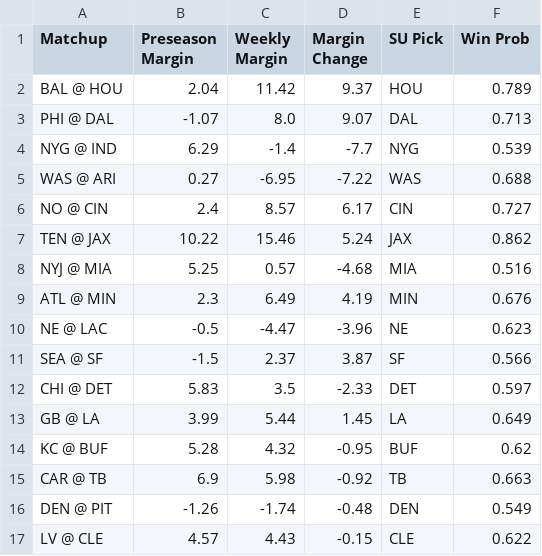
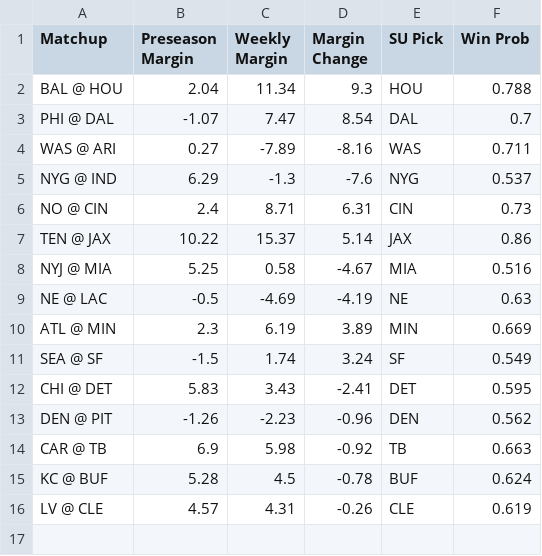
Before and after one commit to ethanfr10/NFL-Season-Projections, a CSV file: weekly_projections/outputs/week_12/week_12_biggest_projection_changes.csv, drawn as a sheet.

Commit message:
Thursday week 12

```diff
--- a/weekly_projections/outputs/week_12/week_12_biggest_projection_changes.csv
+++ b/weekly_projections/outputs/week_12/week_12_biggest_projection_changes.csv
@@ -1,17 +1,16 @@
 Matchup,Preseason Margin,Weekly Margin,Margin Change,SU Pick,Win Prob
-BAL @ HOU,2.04,11.42,9.37,HOU,0.789
-PHI @ DAL,-1.07,8.0,9.07,DAL,0.713
-NYG @ IND,6.29,-1.4,-7.7,NYG,0.539
-WAS @ ARI,0.27,-6.95,-7.22,WAS,0.688
-NO @ CIN,2.4,8.57,6.17,CIN,0.727
-TEN @ JAX,10.22,15.46,5.24,JAX,0.862
-NYJ @ MIA,5.25,0.57,-4.68,MIA,0.516
-ATL @ MIN,2.3,6.49,4.19,MIN,0.676
-NE @ LAC,-0.5,-4.47,-3.96,NE,0.623
-SEA @ SF,-1.5,2.37,3.87,SF,0.566
-CHI @ DET,5.83,3.5,-2.33,DET,0.597
-GB @ LA,3.99,5.44,1.45,LA,0.649
-KC @ BUF,5.28,4.32,-0.95,BUF,0.62
+BAL @ HOU,2.04,11.34,9.3,HOU,0.788
+PHI @ DAL,-1.07,7.47,8.54,DAL,0.7
+WAS @ ARI,0.27,-7.89,-8.16,WAS,0.711
+NYG @ IND,6.29,-1.3,-7.6,NYG,0.537
+NO @ CIN,2.4,8.71,6.31,CIN,0.73
+TEN @ JAX,10.22,15.37,5.14,JAX,0.86
+NYJ @ MIA,5.25,0.58,-4.67,MIA,0.516
+NE @ LAC,-0.5,-4.69,-4.19,NE,0.63
+ATL @ MIN,2.3,6.19,3.89,MIN,0.669
+SEA @ SF,-1.5,1.74,3.24,SF,0.549
+CHI @ DET,5.83,3.43,-2.41,DET,0.595
+DEN @ PIT,-1.26,-2.23,-0.96,DEN,0.562
 CAR @ TB,6.9,5.98,-0.92,TB,0.663
-DEN @ PIT,-1.26,-1.74,-0.48,DEN,0.549
-LV @ CLE,4.57,4.43,-0.15,CLE,0.622
+KC @ BUF,5.28,4.5,-0.78,BUF,0.624
+LV @ CLE,4.57,4.31,-0.26,CLE,0.619
```
Also changed, not shown: weekly_projections/outputs/week_12/week_12_biggest_ats_differences.csv, weekly_projections/outputs/week_12/week_12_biggest_total_differences.csv, 4 other files.
